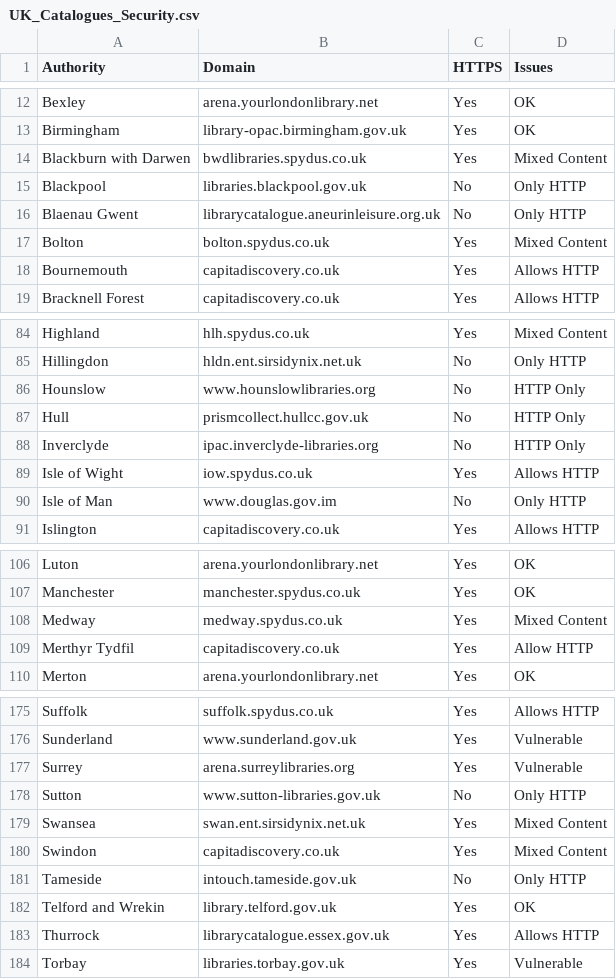
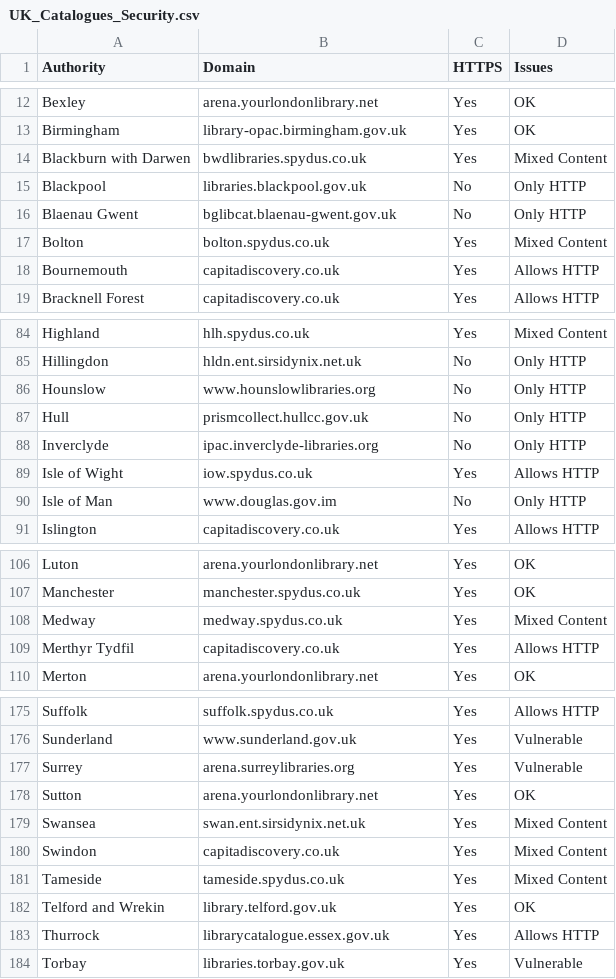
Before and after one commit to LibrariesHacked/librarieshacked-web, a CSV file: data/UK_Catalogues_Security.csv, drawn as a sheet; only a part is shown, gaps mark what is left out.

Commit message:
Catalogue check

```diff
--- a/data/UK_Catalogues_Security.csv
+++ b/data/UK_Catalogues_Security.csv
@@ -15,3 +15,3 @@ Blackburn with Darwen,bwdlibraries.spydus.co.uk,Yes,Mixed Content
 Blackpool,libraries.blackpool.gov.uk,No,Only HTTP
-Blaenau Gwent,librarycatalogue.aneurinleisure.org.uk,No,Only HTTP
+Blaenau Gwent,bglibcat.blaenau-gwent.gov.uk,No,Only HTTP
 Bolton,bolton.spydus.co.uk,Yes,Mixed Content
@@ -85,5 +85,5 @@ Highland,hlh.spydus.co.uk,Yes,Mixed Content
 Hillingdon,hldn.ent.sirsidynix.net.uk,No,Only HTTP
-Hounslow,www.hounslowlibraries.org,No,HTTP Only
-Hull,prismcollect.hullcc.gov.uk,No,HTTP Only
-Inverclyde,ipac.inverclyde-libraries.org,No,HTTP Only
+Hounslow,www.hounslowlibraries.org,No,Only HTTP
+Hull,prismcollect.hullcc.gov.uk,No,Only HTTP
+Inverclyde,ipac.inverclyde-libraries.org,No,Only HTTP
 Isle of Wight,iow.spydus.co.uk,Yes,Allows HTTP
@@ -108,3 +108,3 @@ Manchester,manchester.spydus.co.uk,Yes,OK
 Medway,medway.spydus.co.uk,Yes,Mixed Content
-Merthyr Tydfil,capitadiscovery.co.uk,Yes,Allow HTTP
+Merthyr Tydfil,capitadiscovery.co.uk,Yes,Allows HTTP
 Merton,arena.yourlondonlibrary.net,Yes,OK
@@ -177,6 +177,6 @@ Sunderland,www.sunderland.gov.uk,Yes,Vulnerable
 Surrey,arena.surreylibraries.org,Yes,Vulnerable
-Sutton,www.sutton-libraries.gov.uk,No,Only HTTP
+Sutton,arena.yourlondonlibrary.net,Yes,OK
 Swansea,swan.ent.sirsidynix.net.uk,Yes,Mixed Content
 Swindon,capitadiscovery.co.uk,Yes,Mixed Content
-Tameside,intouch.tameside.gov.uk,No,Only HTTP
+Tameside,tameside.spydus.co.uk,Yes,Mixed Content
 Telford and Wrekin,library.telford.gov.uk,Yes,OK
```
Also changed, not shown: 1 other file.
